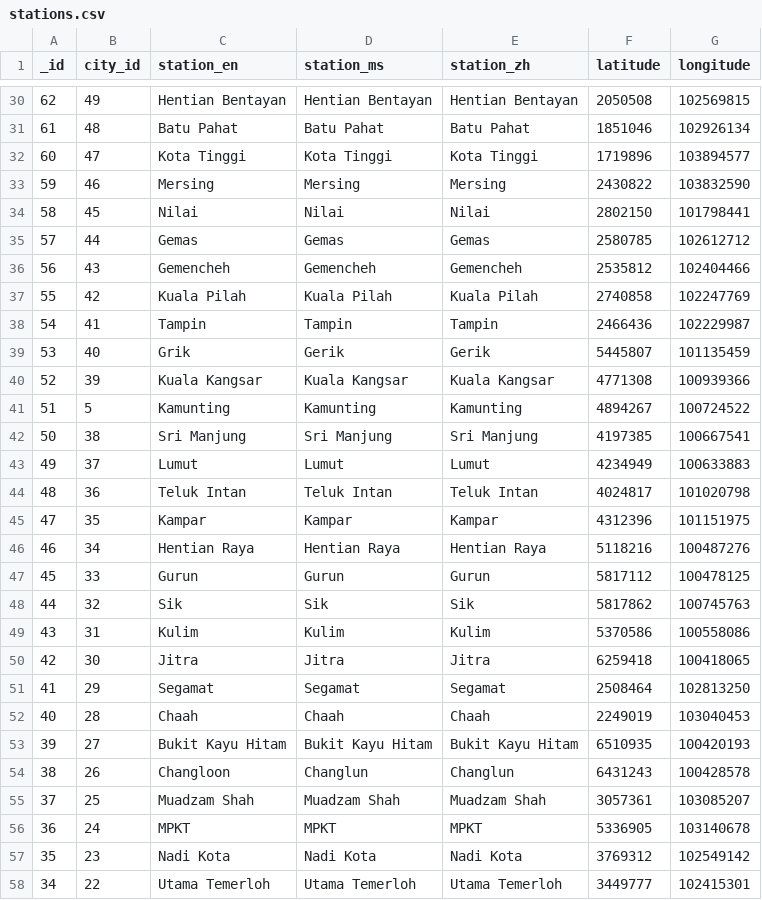
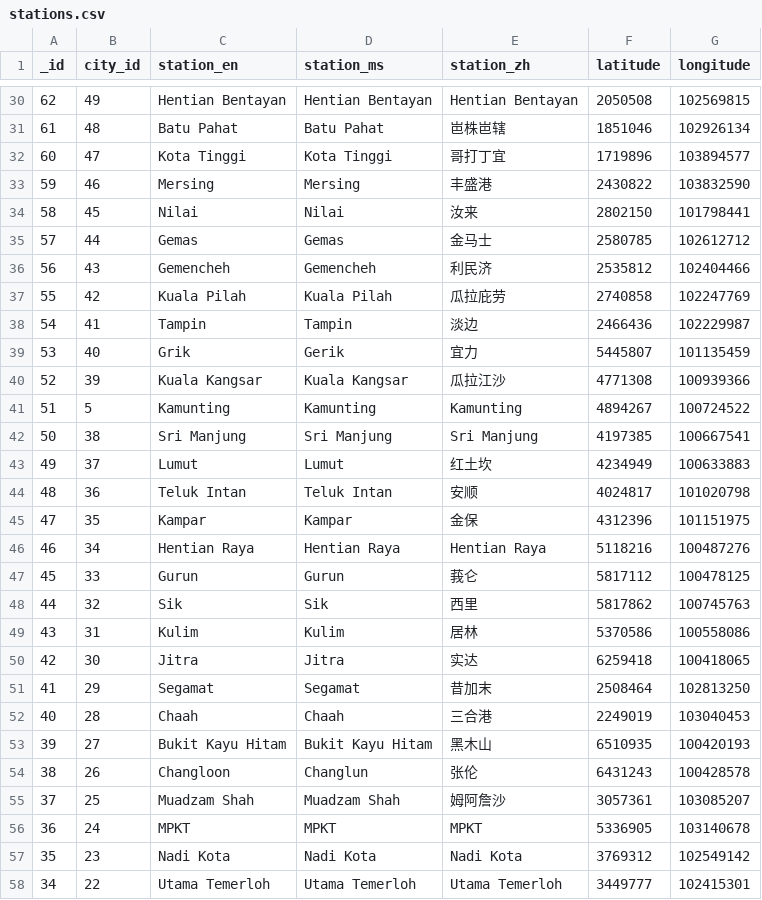
Before and after one commit to sweetiepiggy/Raspberry-Bus-Malaysia, a CSV file: stations.csv, drawn as a sheet; only a part is shown, gaps mark what is left out; the diff covers the shown part only.

```diff
--- a/stations.csv
+++ b/stations.csv
@@ -30,27 +30,27 @@ _id,city_id,station_en,station_ms,station_zh,latitude,longitude
 62,49,"Hentian Bentayan","Hentian Bentayan","Hentian Bentayan",2050508,102569815
-61,48,"Batu Pahat","Batu Pahat","Batu Pahat",1851046,102926134
-60,47,"Kota Tinggi","Kota Tinggi","Kota Tinggi",1719896,103894577
-59,46,Mersing,Mersing,Mersing,2430822,103832590
-58,45,Nilai,Nilai,Nilai,2802150,101798441
-57,44,Gemas,Gemas,Gemas,2580785,102612712
-56,43,Gemencheh,Gemencheh,Gemencheh,2535812,102404466
-55,42,"Kuala Pilah","Kuala Pilah","Kuala Pilah",2740858,102247769
-54,41,Tampin,Tampin,Tampin,2466436,102229987
-53,40,Grik,Gerik,Gerik,5445807,101135459
-52,39,"Kuala Kangsar","Kuala Kangsar","Kuala Kangsar",4771308,100939366
+61,48,"Batu Pahat","Batu Pahat",岜株岜辖,1851046,102926134
+60,47,"Kota Tinggi","Kota Tinggi",哥打丁宜,1719896,103894577
+59,46,Mersing,Mersing,丰盛港,2430822,103832590
+58,45,Nilai,Nilai,汝来,2802150,101798441
+57,44,Gemas,Gemas,金马士,2580785,102612712
+56,43,Gemencheh,Gemencheh,利民济,2535812,102404466
+55,42,"Kuala Pilah","Kuala Pilah",瓜拉庇劳,2740858,102247769
+54,41,Tampin,Tampin,淡边,2466436,102229987
+53,40,Grik,Gerik,宜力,5445807,101135459
+52,39,"Kuala Kangsar","Kuala Kangsar",瓜拉江沙,4771308,100939366
 51,5,Kamunting,Kamunting,Kamunting,4894267,100724522
 50,38,"Sri Manjung","Sri Manjung","Sri Manjung",4197385,100667541
-49,37,Lumut,Lumut,Lumut,4234949,100633883
-48,36,"Teluk Intan","Teluk Intan","Teluk Intan",4024817,101020798
-47,35,Kampar,Kampar,Kampar,4312396,101151975
+49,37,Lumut,Lumut,红土坎,4234949,100633883
+48,36,"Teluk Intan","Teluk Intan",安顺,4024817,101020798
+47,35,Kampar,Kampar,金保,4312396,101151975
 46,34,"Hentian Raya","Hentian Raya","Hentian Raya",5118216,100487276
-45,33,Gurun,Gurun,Gurun,5817112,100478125
-44,32,Sik,Sik,Sik,5817862,100745763
-43,31,Kulim,Kulim,Kulim,5370586,100558086
-42,30,Jitra,Jitra,Jitra,6259418,100418065
-41,29,Segamat,Segamat,Segamat,2508464,102813250
-40,28,Chaah,Chaah,Chaah,2249019,103040453
-39,27,"Bukit Kayu Hitam","Bukit Kayu Hitam","Bukit Kayu Hitam",6510935,100420193
-38,26,Changloon,Changlun,Changlun,6431243,100428578
-37,25,"Muadzam Shah","Muadzam Shah","Muadzam Shah",3057361,103085207
+45,33,Gurun,Gurun,莪仑,5817112,100478125
+44,32,Sik,Sik,西里,5817862,100745763
+43,31,Kulim,Kulim,居林,5370586,100558086
+42,30,Jitra,Jitra,实达,6259418,100418065
+41,29,Segamat,Segamat,昔加末,2508464,102813250
+40,28,Chaah,Chaah,三合港,2249019,103040453
+39,27,"Bukit Kayu Hitam","Bukit Kayu Hitam",黑木山,6510935,100420193
+38,26,Changloon,Changlun,张伦,6431243,100428578
+37,25,"Muadzam Shah","Muadzam Shah",姆阿詹沙,3057361,103085207
 36,24,MPKT,MPKT,MPKT,5336905,103140678
```
Also changed, not shown: 1 removed row and 31 edited cells elsewhere in this file, cities.csv.
